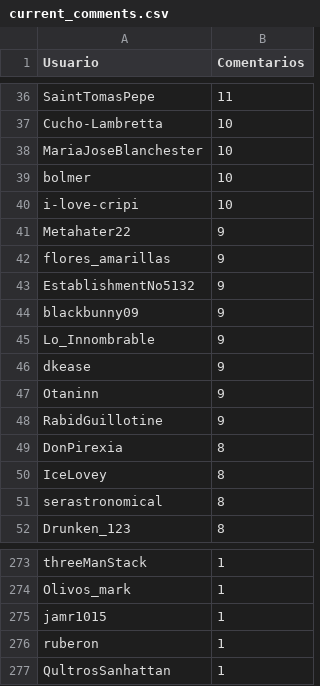
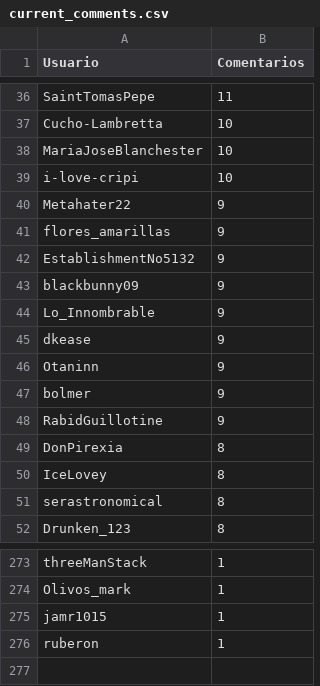
Before and after one commit to djxzinik/rChileRandom-Bot, a CSV file: weekly/current_comments.csv, drawn as a sheet; only a part is shown, gaps mark what is left out.

Commit message:
Revert "Data updated until 2022-02-21"
This reverts commit cb44a870a36e031604f817a040c76feed1c6a1fa.

```diff
--- a/weekly/current_comments.csv
+++ b/weekly/current_comments.csv
@@ -38,3 +38,2 @@ Cucho-Lambretta,10
 MariaJoseBlanchester,10
-bolmer,10
 i-love-cripi,10
@@ -47,2 +46,3 @@ dkease,9
 Otaninn,9
+bolmer,9
 RabidGuillotine,9
@@ -276,2 +276 @@ jamr1015,1
 ruberon,1
-QultrosSanhattan,1
```
Also changed, not shown: 1 other file.
